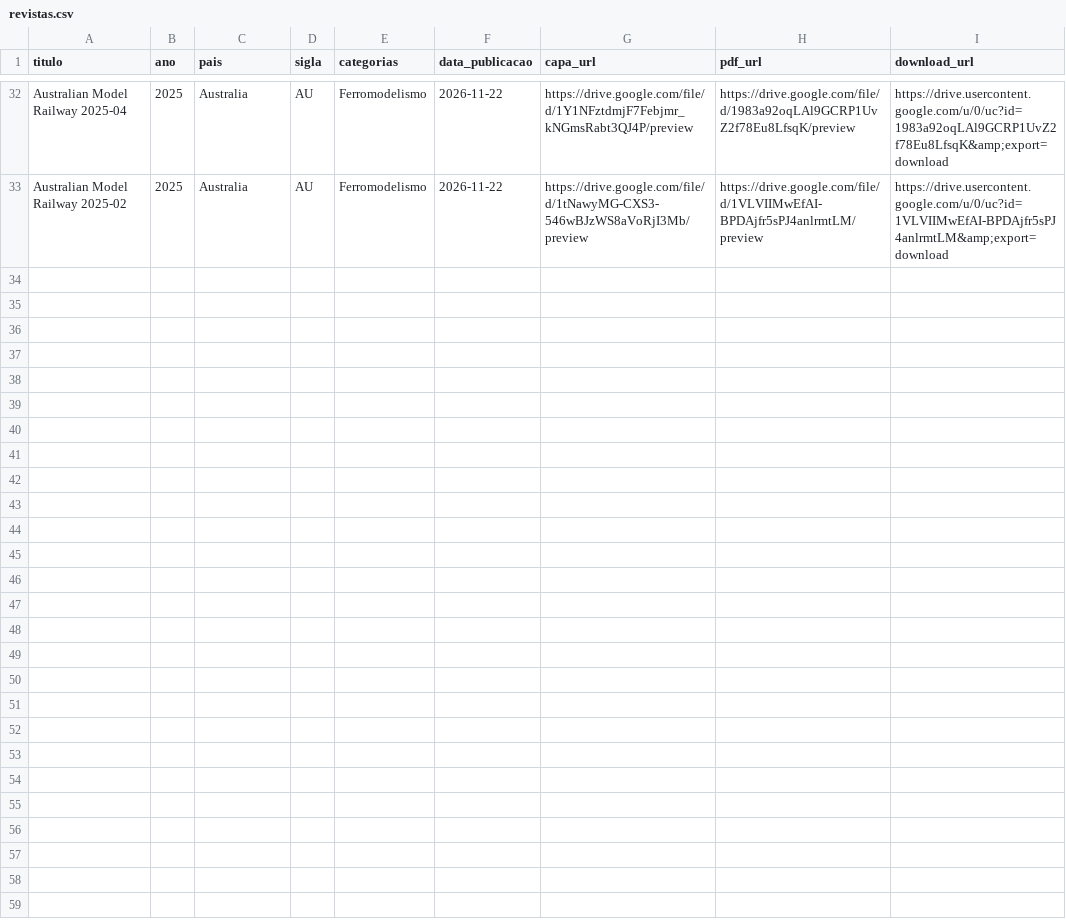
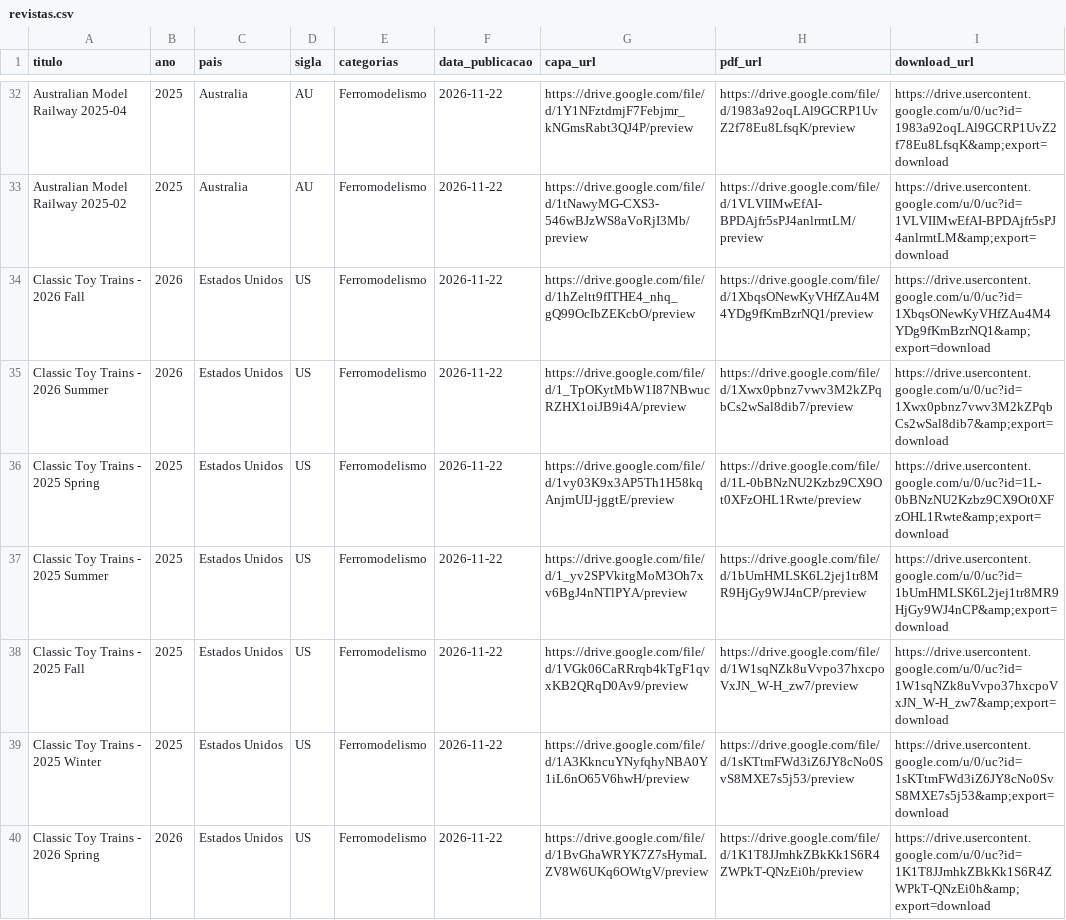
Before and after one commit to Jonaspinho/Modelismo, a CSV file: revistas.csv, drawn as a sheet; only a part is shown, gaps mark what is left out; the diff names each change by its address in the sheet, - before the commit and + after, or states it on an @@ line.

Commit message:
Add Classic Toy Trains entries for 2025 and 2026
Added new entries for Classic Toy Trains with various seasons and years.

```diff
--- a/revistas.csv
+++ b/revistas.csv
+row 34: Classic Toy Trains - 2026 Fall | 2026 | Estados Unidos | US | Ferromodelismo | 2026-11-22 | https://drive.google.com/file/d/1hZeltt9fITHE4_nhq_gQ99OcIbZEKcbO/preview | https://drive.google.com/file/d/1XbqsONewKyVHfZAu4M4YDg9fKmBzrNQ1/preview | https://drive.usercontent.google.com/u/0/uc?id=1XbqsONewKyVHfZAu4M4YDg9fKmBzrNQ1&amp;export=download
+row 35: Classic Toy Trains - 2026 Summer | 2026 | Estados Unidos | US | Ferromodelismo | 2026-11-22 | https://drive.google.com/file/d/1_TpOKytMbW1I87NBwucRZHX1oiJB9i4A/preview | https://drive.google.com/file/d/1Xwx0pbnz7vwv3M2kZPqbCs2wSal8dib7/preview | https://drive.usercontent.google.com/u/0/uc?id=1Xwx0pbnz7vwv3M2kZPqbCs2wSal8dib7&amp;export=download
+row 36: Classic Toy Trains - 2025 Spring | 2025 | Estados Unidos | US | Ferromodelismo | 2026-11-22 | https://drive.google.com/file/d/1vy03K9x3AP5Th1H58kqAnjmUIJ-jggtE/preview | https://drive.google.com/file/d/1L-0bBNzNU2Kzbz9CX9Ot0XFzOHL1Rwte/preview | https://drive.usercontent.google.com/u/0/uc?id=1L-0bBNzNU2Kzbz9CX9Ot0XFzOHL1Rwte&amp;export=download
+row 37: Classic Toy Trains - 2025 Summer | 2025 | Estados Unidos | US | Ferromodelismo | 2026-11-22 | https://drive.google.com/file/d/1_yv2SPVkitgMoM3Oh7xv6BgJ4nNTlPYA/preview | https://drive.google.com/file/d/1bUmHMLSK6L2jej1tr8MR9HjGy9WJ4nCP/preview | https://drive.usercontent.google.com/u/0/uc?id=1bUmHMLSK6L2jej1tr8MR9HjGy9WJ4nCP&amp;export=download
+row 38: Classic Toy Trains - 2025 Fall | 2025 | Estados Unidos | US | Ferromodelismo | 2026-11-22 | https://drive.google.com/file/d/1VGk06CaRRrqb4kTgF1qvxKB2QRqD0Av9/preview | https://drive.google.com/file/d/1W1sqNZk8uVvpo37hxcpoVxJN_W-H_zw7/preview | https://drive.usercontent.google.com/u/0/uc?id=1W1sqNZk8uVvpo37hxcpoVxJN_W-H_zw7&amp;export=download
+row 39: Classic Toy Trains - 2025 Winter | 2025 | Estados Unidos | US | Ferromodelismo | 2026-11-22 | https://drive.google.com/file/d/1A3KkncuYNyfqhyNBA0Y1iL6nO65V6hwH/preview | https://drive.google.com/file/d/1sKTtmFWd3iZ6JY8cNo0SvS8MXE7s5j53/preview | https://drive.usercontent.google.com/u/0/uc?id=1sKTtmFWd3iZ6JY8cNo0SvS8MXE7s5j53&amp;export=download
+row 40: Classic Toy Trains - 2026 Spring | 2026 | Estados Unidos | US | Ferromodelismo | 2026-11-22 | https://drive.google.com/file/d/1BvGhaWRYK7Z7sHymaLZV8W6UKq6OWtgV/preview | https://drive.google.com/file/d/1K1T8JJmhkZBkKk1S6R4ZWPkT-QNzEi0h/preview | https://drive.usercontent.google.com/u/0/uc?id=1K1T8JJmhkZBkKk1S6R4ZWPkT-QNzEi0h&amp;export=download
```
